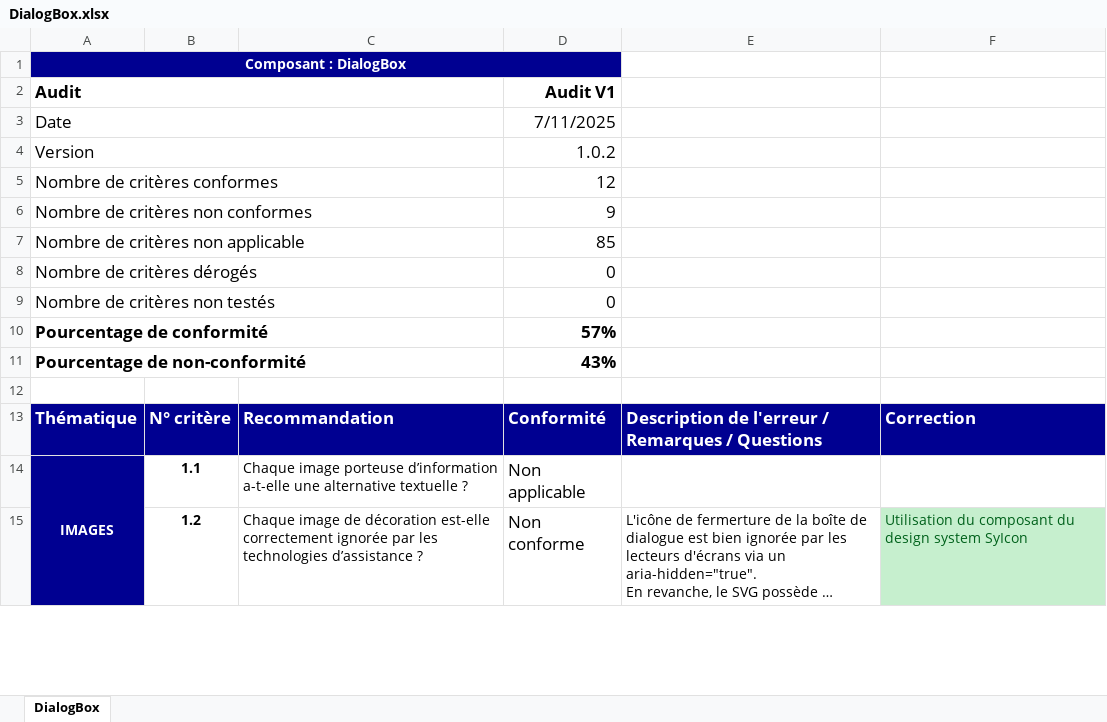
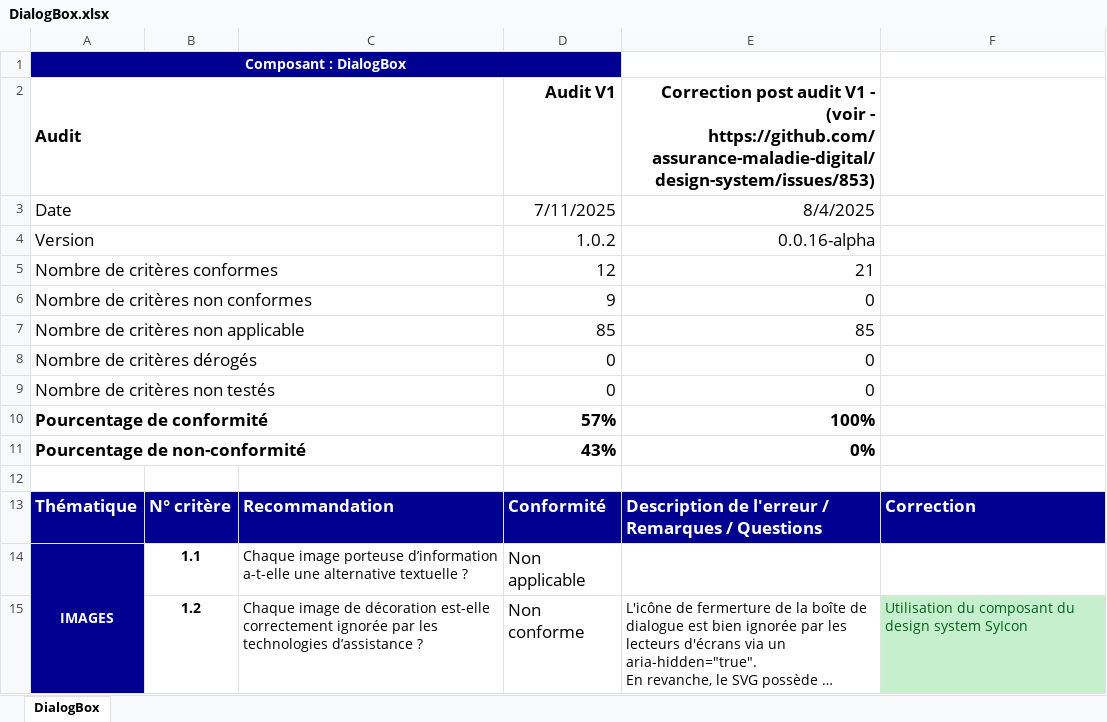
Before and after one commit to assurance-maladie-digital/design-system-v3, an Excel workbook: .storybook/public/audits/DialogBox.xlsx, sheet DialogBox, drawn as a sheet; only a part is shown; long unchanged cells end in …; values as stored, in another font and other column widths than the file's, no borders; conditional formats not drawn; the diff names each change by its address in the sheet, - before the commit and + after, or states it on an @@ line.

Commit message:
update xlx

```diff
--- a/.storybook/public/audits/DialogBox.xlsx (sheet DialogBox)
+++ b/.storybook/public/audits/DialogBox.xlsx (sheet DialogBox)
-E2: (empty)
+E2: Correction post audit V1 - (voir - https://github.com/assurance-maladie-digital/design-system/issues/853)
-E3: (empty)
+E3: 8/4/2025
-E4: (empty)
+E4: 0.0.16-alpha
-E5: (empty)
+E5: 21
-E6: (empty)
+E6: 0
-E7: (empty)
+E7: 85
-E8:E9: (empty)
+E8:E9: 0
-E10: (empty)
+E10: 100%
-E11: (empty)
+E11: 0%
```
